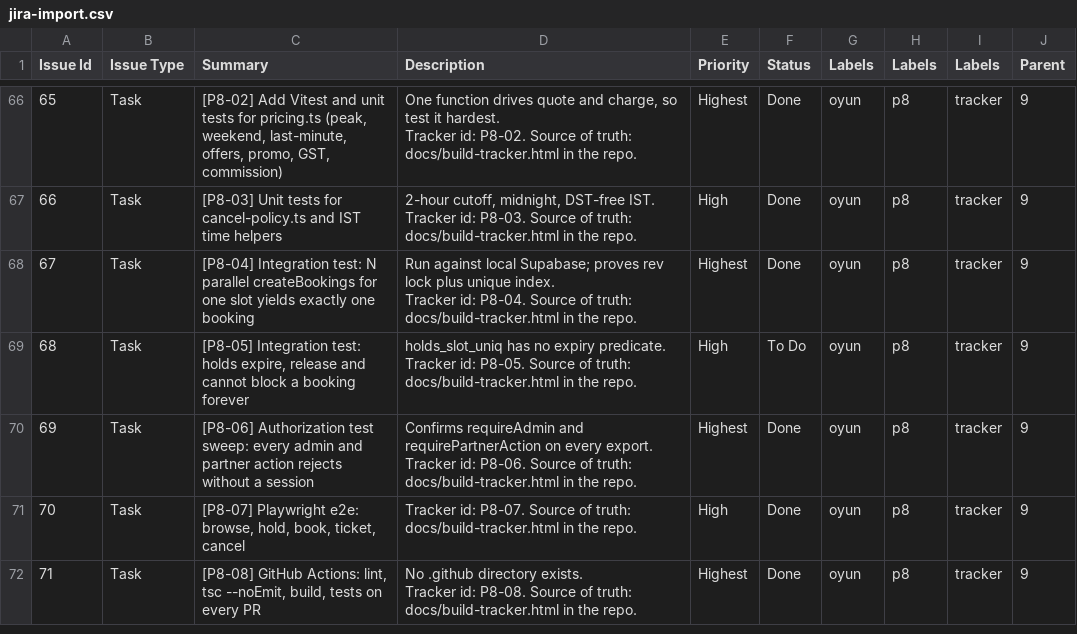
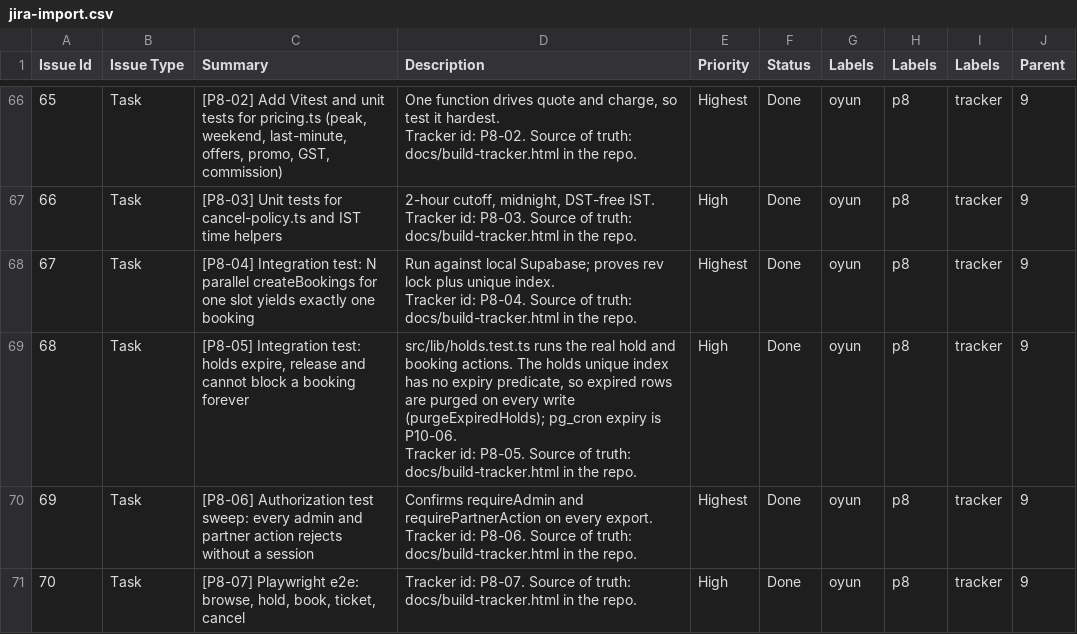
Before and after one commit to devcnisham/oyun, a CSV file: docs/jira-import.csv, drawn as a sheet; only a part is shown, gaps mark what is left out; the shorter side is filled out with more unchanged rows.

```diff
--- a/docs/jira-import.csv
+++ b/docs/jira-import.csv
@@ -198,5 +198,5 @@ Tracker id: P8-03. Source of truth: docs/build-tracker.html in the repo.","High"
 Tracker id: P8-04. Source of truth: docs/build-tracker.html in the repo.","Highest","Done","oyun","p8","tracker","9"
-"68","Task","[P8-05] Integration test: holds expire, release and cannot block a booking forever","holds_slot_uniq has no expiry predicate.
-
-Tracker id: P8-05. Source of truth: docs/build-tracker.html in the repo.","High","To Do","oyun","p8","tracker","9"
+"68","Task","[P8-05] Integration test: holds expire, release and cannot block a booking forever","src/lib/holds.test.ts runs the real hold and booking actions. The holds unique index has no expiry predicate, so expired rows are purged on every write (purgeExpiredHolds); pg_cron expiry is P10-06.
+
+Tracker id: P8-05. Source of truth: docs/build-tracker.html in the repo.","High","Done","oyun","p8","tracker","9"
 "69","Task","[P8-06] Authorization test sweep: every admin and partner action rejects without a session","Confirms requireAdmin and requirePartnerAction on every export.
```
Also changed, not shown: 3 other files.
